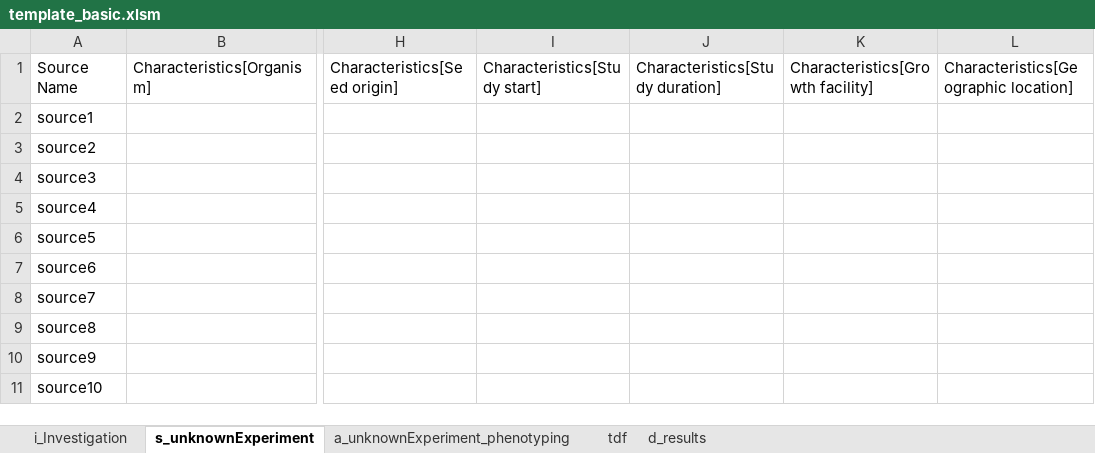
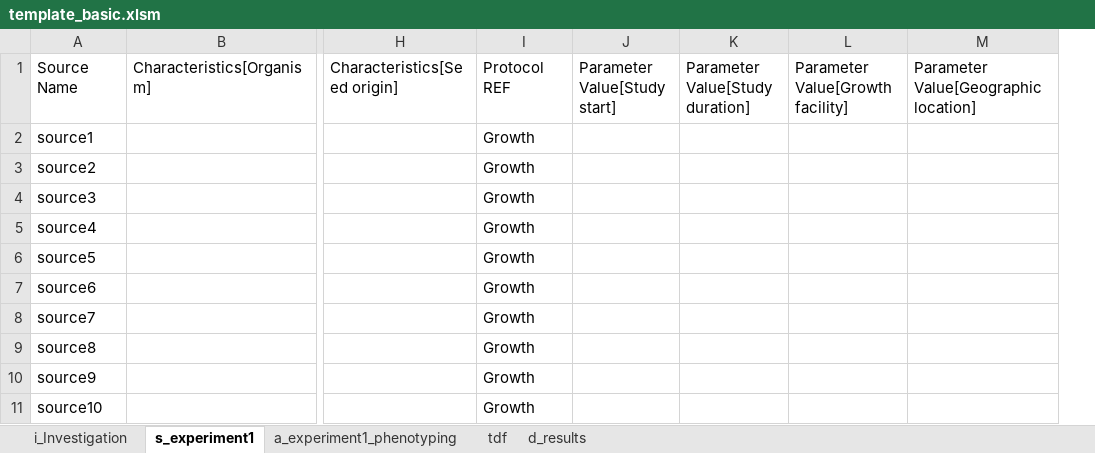
Before and after one commit to MIAPPE/ISA-Tab-for-plant-phenotyping, an Excel workbook: isa-templates/template-basic/template_basic.xlsm, sheet s_experiment1, drawn as a sheet; only a part is shown, gaps mark what is left out; values as stored, in another font and other column widths than the file's, no borders; removed rows and columns are numbered as before the commit, all else as after; the diff names each change by its address in the sheet, - before the commit and + after, or states it on an @@ line.

```diff
--- a/isa-templates/template-basic/template_basic.xlsm (sheet s_experiment1)
+++ b/isa-templates/template-basic/template_basic.xlsm (sheet s_experiment1)
-sheet tab: s_unknownExperiment
+sheet tab: s_experiment1
-sheet tab: a_unknownExperiment_phenotyping
+sheet tab: a_experiment1_phenotyping
-column I, row 1: Characteristics[Study start]
-column J, row 1: Characteristics[Study duration]
-column K, row 1: Characteristics[Growth facility]
-column L, row 1: Characteristics[Geographic location]
+column I, rows 1-11: Protocol REF | Growth | Growth | Growth | Growth | Growth | Growth | Growth | Growth | Growth | Growth
+column J, row 1: Parameter Value[Study start]
+column K, row 1: Parameter Value[Study duration]
+column L, row 1: Parameter Value[Growth facility]
+column M, row 1: Parameter Value[Geographic location]
```
Also changed, not shown: sheet a_experiment1_phenotyping, sheet i_Investigation, charts or pictures, isa-templates/template-field/template_field.xlsm, isa-templates/template-greenhouse/template_greenhouse.xlsm, 17 other files.
